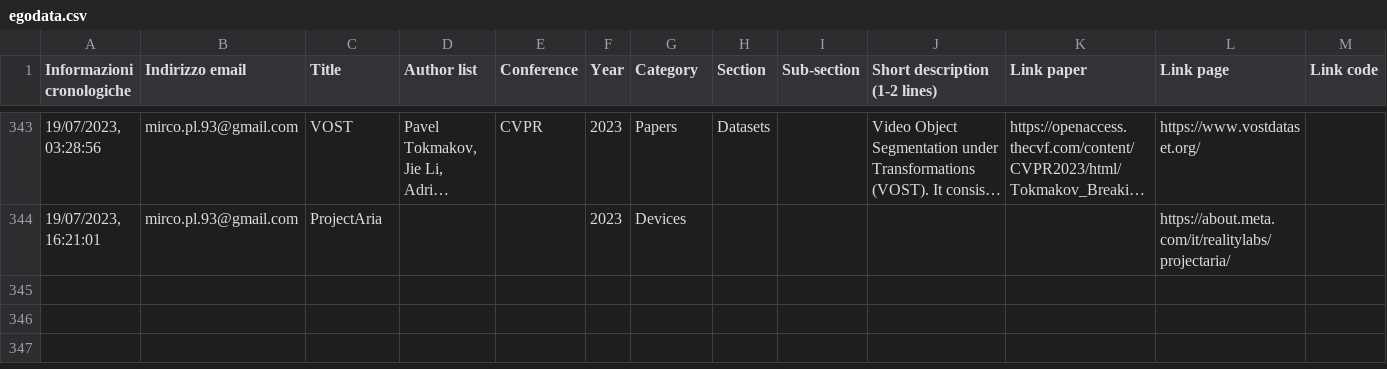
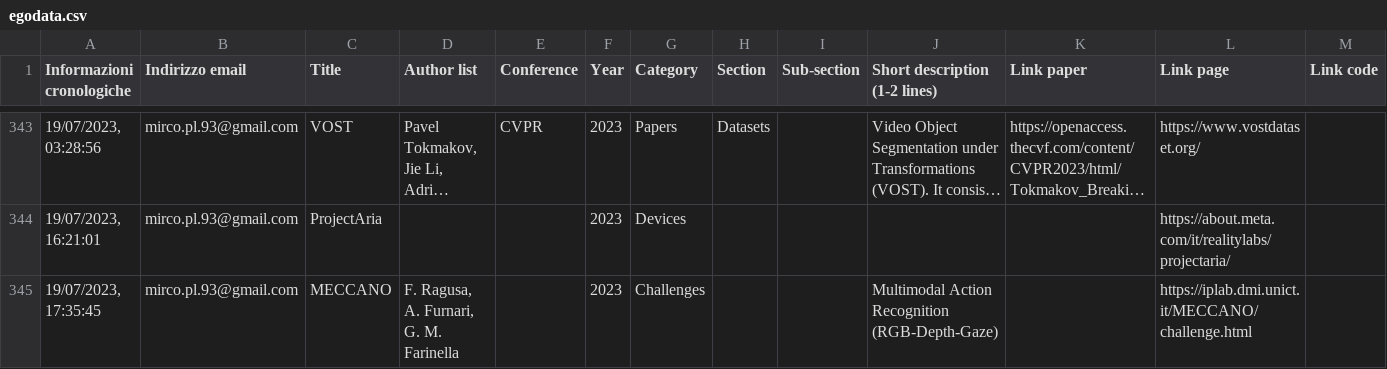
Before and after one commit to EgocentricVision/EgocentricVision, a CSV file: tools/egodata.csv, drawn as a sheet; only a part is shown, gaps mark what is left out; long unchanged cells end in …; rows hold the shown columns only; the diff names each change by its address in the sheet, - before the commit and + after, or states it on an @@ line.

```diff
--- a/tools/egodata.csv
+++ b/tools/egodata.csv
+row 345: 19/07/2023, 17:35:45 | mirco.pl.93@gmail.com | MECCANO | F. Ragusa, A. Furnari, G. M. Farinella |  | 2023 | Challenges |  |  | Multimodal Action Recognition (RGB-Depth-Gaze) |  | https://iplab.dmi.unict.it/MECCANO/challenge.html
```
Also changed, not shown: 2 other files.
